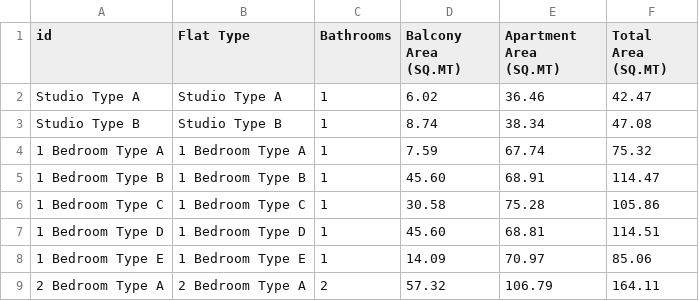
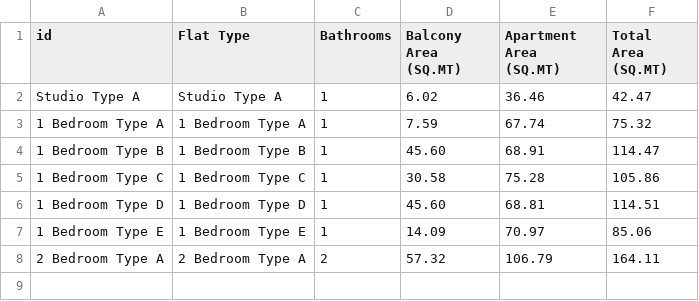
Before and after one commit to mohamad-bashar/AI-Roof-Comfort-Assistant-API, a CSV file: flats.csv, drawn as a sheet.

```diff
--- a/flats.csv
+++ b/flats.csv
@@ -2,3 +2,2 @@ id,Flat Type,Bathrooms,Balcony Area (SQ.MT),Apartment Area (SQ.MT),Total Area (S
 Studio Type A,Studio Type A,1,6.02,36.46,42.47
-Studio Type B,Studio Type B,1,8.74,38.34,47.08
 1 Bedroom Type A,1 Bedroom Type A,1,7.59,67.74,75.32
```
Also changed, not shown: 1 other file.
